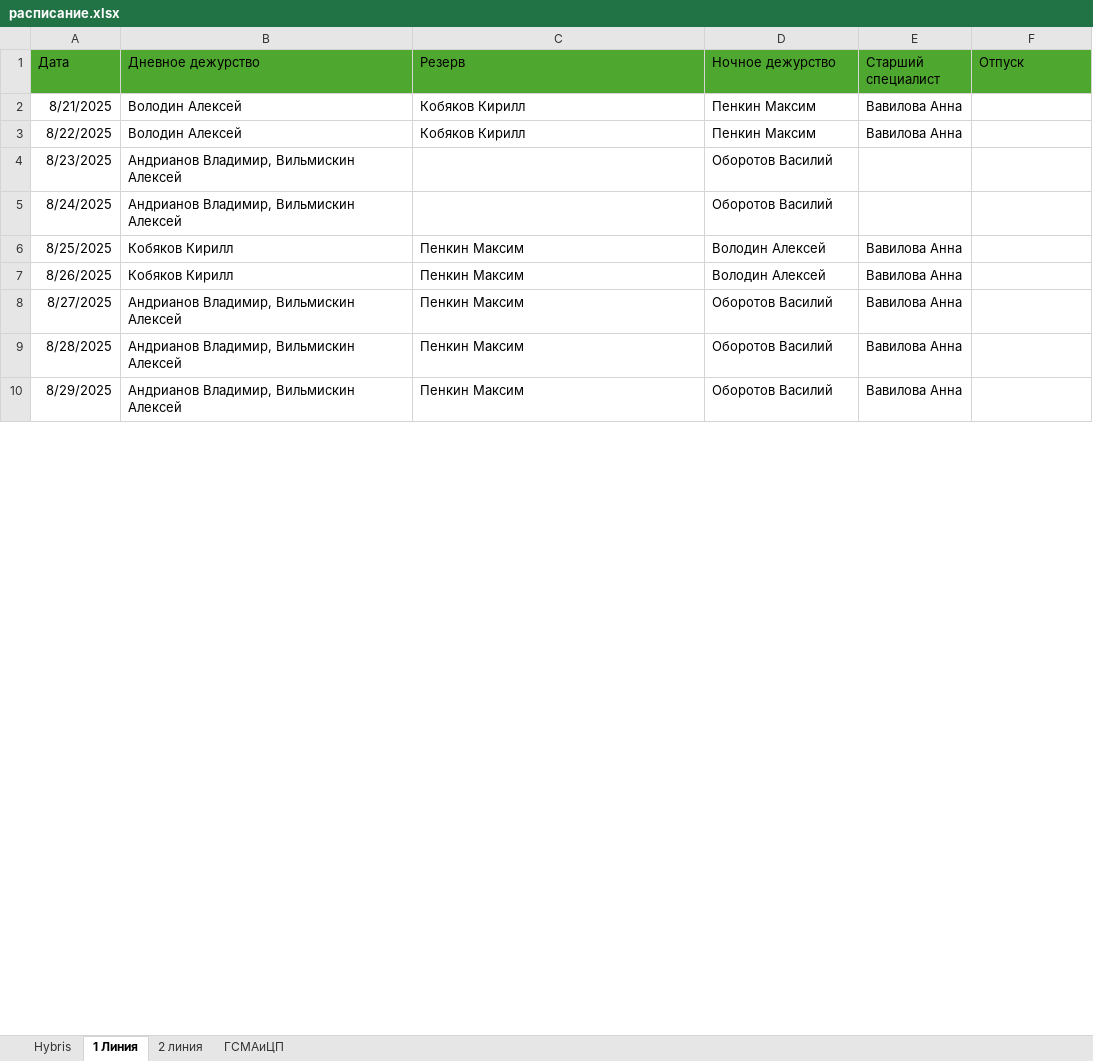
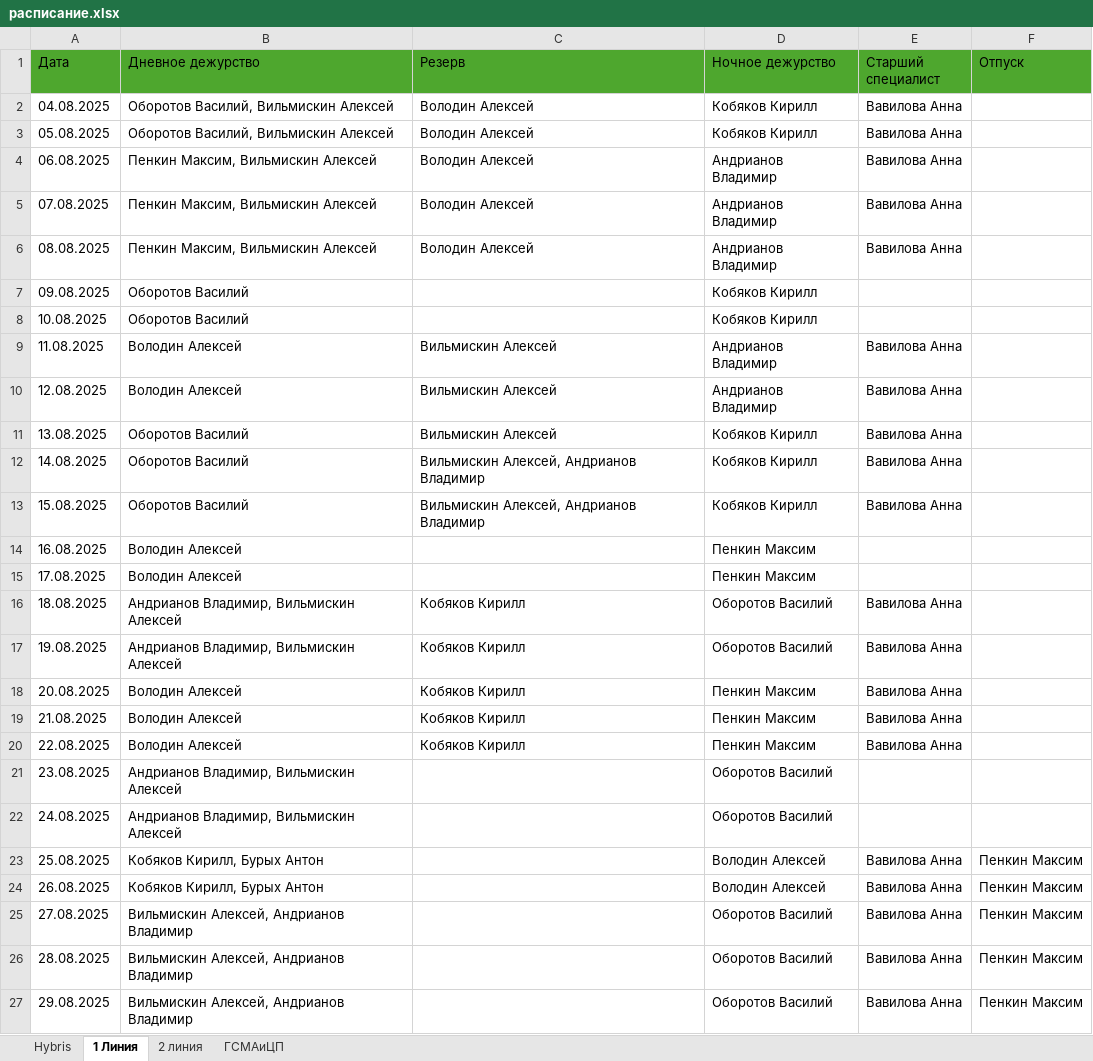
Before and after one commit to bagavund/schedule-bot, an Excel workbook: data/расписание.xlsx, sheet 1 Линия, drawn as a sheet; only a part is shown; values as stored, in another font and other column widths than the file's, no borders; removed rows and columns are numbered as before the commit, all else as after; the diff covers the shown part only; the diff names each change by its address in the sheet, - before the commit and + after, or states it on an @@ line.

Commit message:
Исправлен баг с будущими сменами. Добавлена функция рассылки. Добавлено расписание на октябрь

```diff
--- a/data/расписание.xlsx (sheet 1 Линия)
+++ b/data/расписание.xlsx (sheet 1 Линия)
+row 2: 04.08.2025 | Оборотов Василий, Вильмискин Алексей | Володин Алексей | Кобяков Кирилл | Вавилова Анна
+row 3: 05.08.2025 | Оборотов Василий, Вильмискин Алексей | Володин Алексей | Кобяков Кирилл | Вавилова Анна
+row 4: 06.08.2025 | Пенкин Максим, Вильмискин Алексей | Володин Алексей | Андрианов Владимир | Вавилова Анна
+row 5: 07.08.2025 | Пенкин Максим, Вильмискин Алексей | Володин Алексей | Андрианов Владимир | Вавилова Анна
+row 6: 08.08.2025 | Пенкин Максим, Вильмискин Алексей | Володин Алексей | Андрианов Владимир | Вавилова Анна
+row 7: 09.08.2025 | Оборотов Василий |  | Кобяков Кирилл
+row 8: 10.08.2025 | Оборотов Василий |  | Кобяков Кирилл
+row 9: 11.08.2025 | Володин Алексей | Вильмискин Алексей | Андрианов Владимир | Вавилова Анна
+row 10: 12.08.2025 | Володин Алексей | Вильмискин Алексей | Андрианов Владимир | Вавилова Анна
+row 11: 13.08.2025 | Оборотов Василий | Вильмискин Алексей | Кобяков Кирилл | Вавилова Анна
+row 12: 14.08.2025 | Оборотов Василий | Вильмискин Алексей, Андрианов Владимир | Кобяков Кирилл | Вавилова Анна
+row 13: 15.08.2025 | Оборотов Василий | Вильмискин Алексей, Андрианов Владимир | Кобяков Кирилл | Вавилова Анна
+row 14: 16.08.2025 | Володин Алексей |  | Пенкин Максим
+row 15: 17.08.2025 | Володин Алексей |  | Пенкин Максим
+row 16: 18.08.2025 | Андрианов Владимир, Вильмискин Алексей | Кобяков Кирилл | Оборотов Василий | Вавилова Анна
+row 17: 19.08.2025 | Андрианов Владимир, Вильмискин Алексей | Кобяков Кирилл | Оборотов Василий | Вавилова Анна
+row 18: 20.08.2025 | Володин Алексей | Кобяков Кирилл | Пенкин Максим | Вавилова Анна
-A19 (Дата): 8/21/2025
+A19 (Дата): 21.08.2025
-A20 (Дата): 8/22/2025
+A20 (Дата): 22.08.2025
-A21 (Дата): 8/23/2025
+A21 (Дата): 23.08.2025
-A22 (Дата): 8/24/2025
+A22 (Дата): 24.08.2025
-row 6: 8/25/2025 | Кобяков Кирилл | Пенкин Максим | Володин Алексей | Вавилова Анна
-row 7: 8/26/2025 | Кобяков Кирилл | Пенкин Максим | Володин Алексей | Вавилова Анна
+row 23: 25.08.2025 | Кобяков Кирилл, Бурых Антон |  | Володин Алексей | Вавилова Анна | Пенкин Максим
+row 24: 26.08.2025 | Кобяков Кирилл, Бурых Антон |  | Володин Алексей | Вавилова Анна | Пенкин Максим
-A25 (Дата): 8/27/2025
+A25 (Дата): 27.08.2025
-B25:B27 (Дневное дежурство): Андрианов Владимир, Вильмискин Алексей
+B25:B27 (Дневное дежурство): Вильмискин Алексей, Андрианов Владимир
-C25:C27 (Резерв): Пенкин Максим
+C25:C27 (Резерв): (empty)
-F25:F27 (Отпуск): (empty)
+F25:F27 (Отпуск): Пенкин Максим
-A26 (Дата): 8/28/2025
+A26 (Дата): 28.08.2025
-A27 (Дата): 8/29/2025
+A27 (Дата): 29.08.2025
```
Also changed, not shown: 35 added rows, 35 removed rows and 4 edited cells elsewhere in this sheet, sheet 2 линия, sheet ГСМАиЦП, 20 other files.
